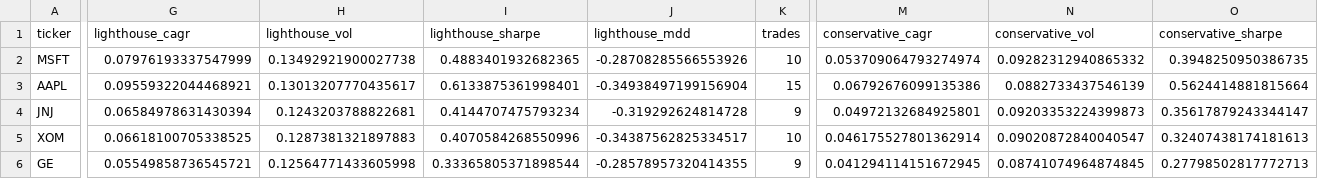
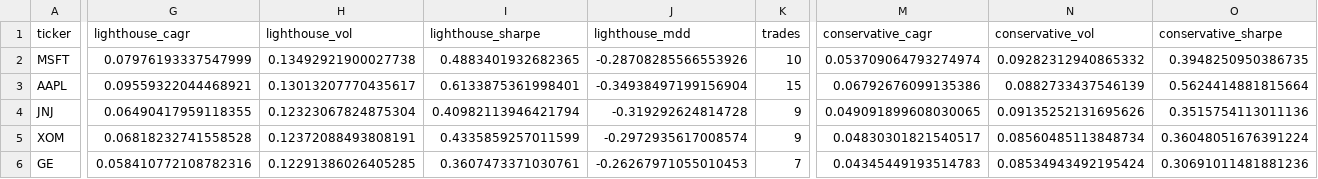
Before and after one commit to Fintech-StThomas/Stock-Trader-FINTECH-Project, a CSV file: reports/examples/cross_ticker_evaluation.csv, drawn as a sheet; only a part is shown, gaps mark what is left out; the diff covers the shown part only; the diff names each change by its address in the sheet, - before the commit and + after, or states it on an @@ line.

```diff
--- a/reports/examples/cross_ticker_evaluation.csv
+++ b/reports/examples/cross_ticker_evaluation.csv
-G4 (lighthouse_cagr): 0.06584978631430394
+G4 (lighthouse_cagr): 0.06490417959118355
-H4 (lighthouse_vol): 0.1243203788822681
+H4 (lighthouse_vol): 0.12323067824875304
-I4 (lighthouse_sharpe): 0.4144707475793234
+I4 (lighthouse_sharpe): 0.40982113946421794
-M4 (conservative_cagr): 0.04972132684925801
+M4 (conservative_cagr): 0.049091899608030065
-N4 (conservative_vol): 0.09203353224399873
+N4 (conservative_vol): 0.09135252131695626
-O4 (conservative_sharpe): 0.35617879243344147
+O4 (conservative_sharpe): 0.3515754113011136
-G5 (lighthouse_cagr): 0.06618100705338525
+G5 (lighthouse_cagr): 0.06818232741558528
-H5 (lighthouse_vol): 0.1287381321897883
+H5 (lighthouse_vol): 0.12372088493808191
-I5 (lighthouse_sharpe): 0.4070584268550996
+I5 (lighthouse_sharpe): 0.4335859257011599
-J5 (lighthouse_mdd): -0.34387562825334517
+J5 (lighthouse_mdd): -0.2972935617008574
-K5 (trades): 10
+K5 (trades): 9
-M5 (conservative_cagr): 0.046175527801362914
+M5 (conservative_cagr): 0.04830301821540517
-N5 (conservative_vol): 0.09020872840040547
+N5 (conservative_vol): 0.08560485113848734
-O5 (conservative_sharpe): 0.32407438174181613
+O5 (conservative_sharpe): 0.36048051676391224
-G6 (lighthouse_cagr): 0.05549858736545721
+G6 (lighthouse_cagr): 0.058410772108782316
-H6 (lighthouse_vol): 0.12564771433605998
+H6 (lighthouse_vol): 0.12291386026405285
-I6 (lighthouse_sharpe): 0.33365805371898544
+I6 (lighthouse_sharpe): 0.3607473371030761
-J6 (lighthouse_mdd): -0.28578957320414355
+J6 (lighthouse_mdd): -0.26267971055010453
-K6 (trades): 9
+K6 (trades): 7
-M6 (conservative_cagr): 0.041294114151672945
+M6 (conservative_cagr): 0.04345449193514783
-N6 (conservative_vol): 0.08741074964874845
+N6 (conservative_vol): 0.08534943492195424
-O6 (conservative_sharpe): 0.27798502817772713
+O6 (conservative_sharpe): 0.30691011481881236
```
Also changed, not shown: 108 edited cells elsewhere in this file, 56 other files.
